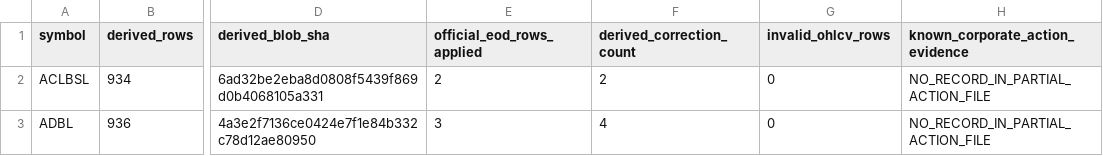
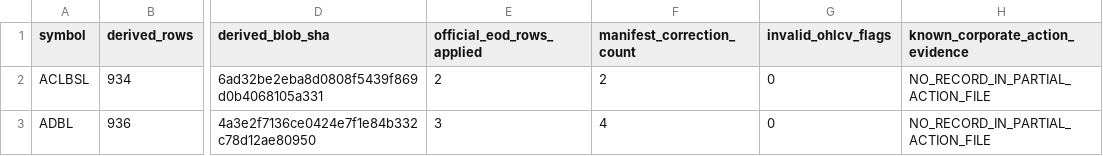
Before and after one commit to jaljala044/nepse-elite-ai-scanner-pro, a CSV file: docs/3A01_281_SYMBOL_OHLCV_IMPACT_MATRIX_2026-11-27.csv, drawn as a sheet; only a part is shown, gaps mark what is left out; the diff names each change by its address in the sheet, - before the commit and + after, or states it on an @@ line.

Commit message:
Clarify OHLCV invariant flags and manifest correction metric

```diff
--- a/docs/3A01_281_SYMBOL_OHLCV_IMPACT_MATRIX_2026-11-27.csv
+++ b/docs/3A01_281_SYMBOL_OHLCV_IMPACT_MATRIX_2026-11-27.csv
-F1: derived_correction_count
+F1: manifest_correction_count
-G1: invalid_ohlcv_rows
+G1: invalid_ohlcv_flags
```
